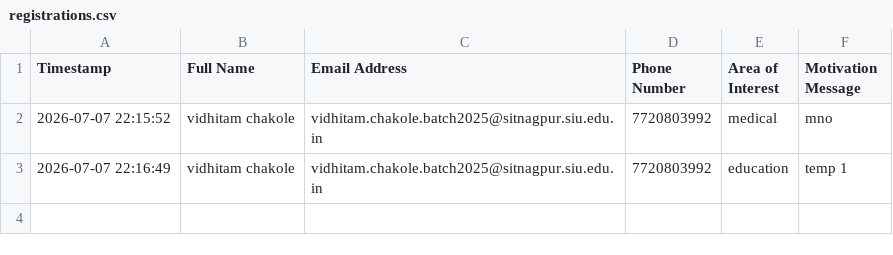
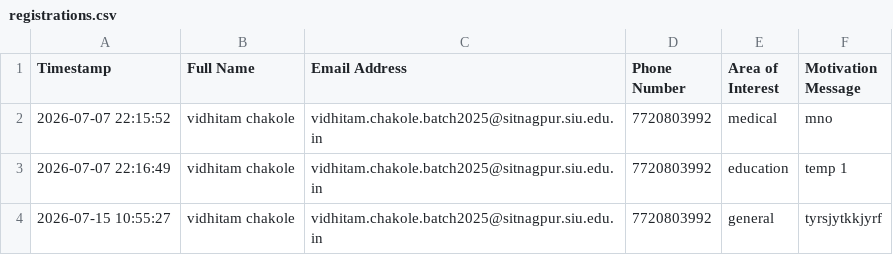
Before and after one commit to Vidhitam-chakole/Zanzavat-Sanstha, a CSV file: public/assets/data/registrations.csv, drawn as a sheet.

```diff
--- a/public/assets/data/registrations.csv
+++ b/public/assets/data/registrations.csv
@@ -3 +3,2 @@
 2026-07-07 22:16:49,vidhitam chakole,vidhitam.chakole.batch2025@sitnagpur.siu.edu.in,7720803992,education,temp 1
+2026-07-15 10:55:27,vidhitam chakole,vidhitam.chakole.batch2025@sitnagpur.siu.edu.in,7720803992,general,tyrsjytkkjyrf
```
Also changed, not shown: 19 other files.
